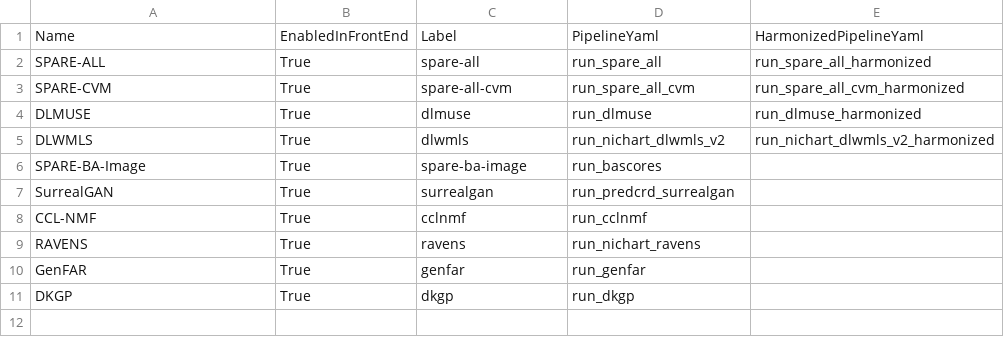
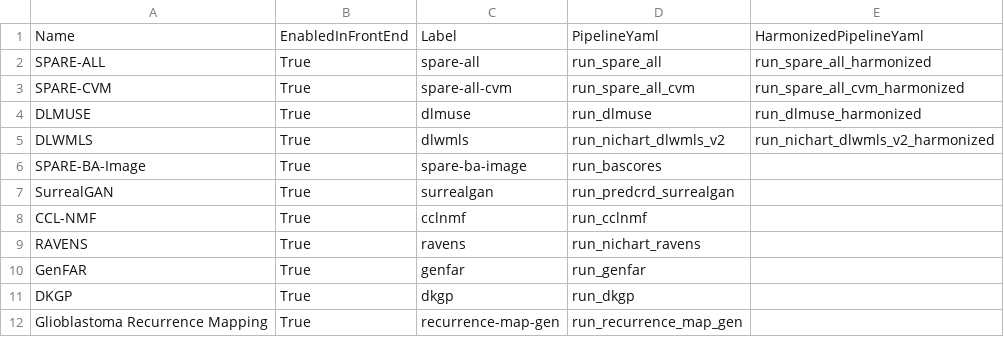
Before and after one commit to CBICA/NiChart_Project, a CSV file: resources/pipelines/list_pipelines.csv, drawn as a sheet.

Commit message:
Recurrence map pipeline initial  pass

```diff
--- a/resources/pipelines/list_pipelines.csv
+++ b/resources/pipelines/list_pipelines.csv
@@ -11 +11,2 @@ GenFAR,True,genfar,run_genfar,
 DKGP,True,dkgp,run_dkgp,
+Glioblastoma Recurrence Mapping,True,recurrence-map-gen,run_recurrence_map_gen,
```
Also changed, not shown: 5 other files.
